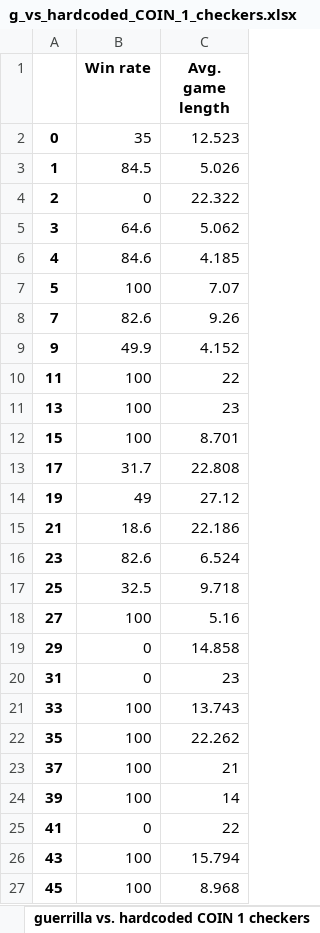
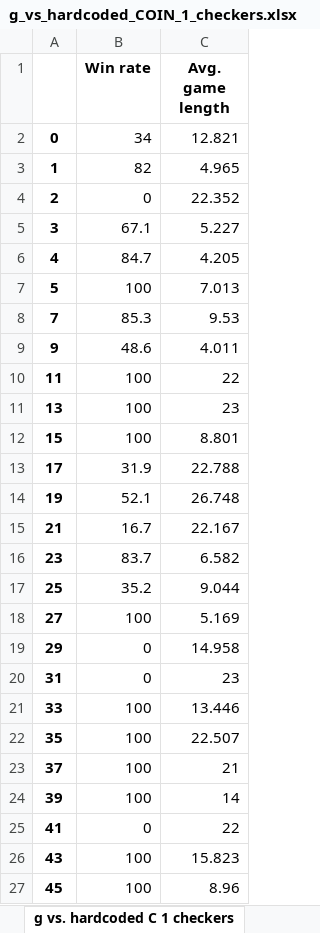
Before and after one commit to Kraakan/GuerrillaCheckersAI, an Excel workbook: data/g_vs_hardcoded_COIN_1_checkers.xlsx, sheet g vs. hardcoded C 1 checkers, drawn as a sheet; only a part is shown; values as stored, in another font and other column widths than the file's, no borders; the diff covers the shown part only; the diff names each change by its address in the sheet, - before the commit and + after, or states it on an @@ line.

```diff
--- a/data/g_vs_hardcoded_COIN_1_checkers.xlsx (sheet g vs. hardcoded C 1 checkers)
+++ b/data/g_vs_hardcoded_COIN_1_checkers.xlsx (sheet g vs. hardcoded C 1 checkers)
-sheet tab: guerrilla vs. hardcoded COIN 1 checkers
+sheet tab: g vs. hardcoded C 1 checkers
-B2 (Win rate): 35
+B2 (Win rate): 34
-C2 (Avg. game length): 12.523
+C2 (Avg. game length): 12.821
-B3 (Win rate): 84.5
+B3 (Win rate): 82
-C3 (Avg. game length): 5.026
+C3 (Avg. game length): 4.965
-C4 (Avg. game length): 22.322
+C4 (Avg. game length): 22.352
-B5 (Win rate): 64.6
+B5 (Win rate): 67.1
-C5 (Avg. game length): 5.062
+C5 (Avg. game length): 5.227
-B6 (Win rate): 84.6
+B6 (Win rate): 84.7
-C6 (Avg. game length): 4.185
+C6 (Avg. game length): 4.205
-C7 (Avg. game length): 7.07
+C7 (Avg. game length): 7.013
-B8 (Win rate): 82.6
+B8 (Win rate): 85.3
-C8 (Avg. game length): 9.26
+C8 (Avg. game length): 9.53
-B9 (Win rate): 49.9
+B9 (Win rate): 48.6
-C9 (Avg. game length): 4.152
+C9 (Avg. game length): 4.011
-C12 (Avg. game length): 8.701
+C12 (Avg. game length): 8.801
-B13 (Win rate): 31.7
+B13 (Win rate): 31.9
-C13 (Avg. game length): 22.808
+C13 (Avg. game length): 22.788
-B14 (Win rate): 49
+B14 (Win rate): 52.1
-C14 (Avg. game length): 27.12
+C14 (Avg. game length): 26.748
-B15 (Win rate): 18.6
+B15 (Win rate): 16.7
-C15 (Avg. game length): 22.186
+C15 (Avg. game length): 22.167
-B16 (Win rate): 82.6
+B16 (Win rate): 83.7
-C16 (Avg. game length): 6.524
+C16 (Avg. game length): 6.582
-B17 (Win rate): 32.5
+B17 (Win rate): 35.2
-C17 (Avg. game length): 9.718
+C17 (Avg. game length): 9.044
-C18 (Avg. game length): 5.16
+C18 (Avg. game length): 5.169
-C19 (Avg. game length): 14.858
+C19 (Avg. game length): 14.958
-C21 (Avg. game length): 13.743
+C21 (Avg. game length): 13.446
-C22 (Avg. game length): 22.262
+C22 (Avg. game length): 22.507
-C26 (Avg. game length): 15.794
+C26 (Avg. game length): 15.823
-C27 (Avg. game length): 8.968
+C27 (Avg. game length): 8.96
```
Also changed, not shown: 29 edited cells elsewhere in this sheet, 2 other files.
